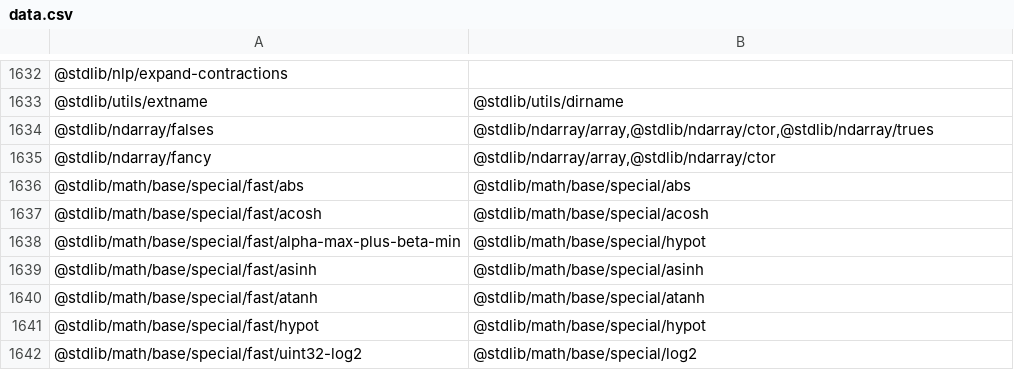
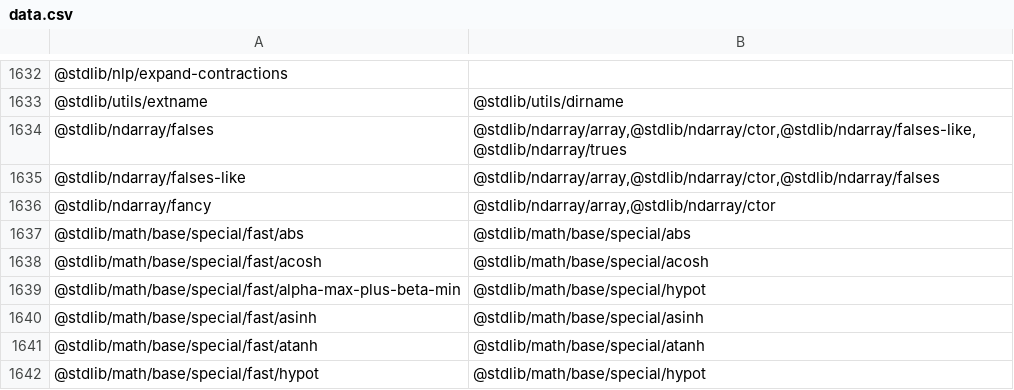
Before and after one commit to stdlib-js/namespace-pkg2related, a CSV file: data/data.csv, drawn as a sheet; only a part is shown, gaps mark what is left out; the shorter side is filled out with more unchanged rows.

```diff
--- a/data/data.csv
+++ b/data/data.csv
@@ -1633,3 +1633,4 @@
 "@stdlib/utils/extname","@stdlib/utils/dirname"
-"@stdlib/ndarray/falses","@stdlib/ndarray/array,@stdlib/ndarray/ctor,@stdlib/ndarray/trues"
+"@stdlib/ndarray/falses","@stdlib/ndarray/array,@stdlib/ndarray/ctor,@stdlib/ndarray/falses-like,@stdlib/ndarray/trues"
+"@stdlib/ndarray/falses-like","@stdlib/ndarray/array,@stdlib/ndarray/ctor,@stdlib/ndarray/falses"
 "@stdlib/ndarray/fancy","@stdlib/ndarray/array,@stdlib/ndarray/ctor"
```
Also changed, not shown: 4 other files.
